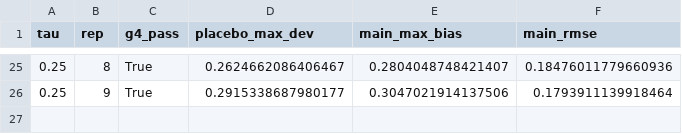
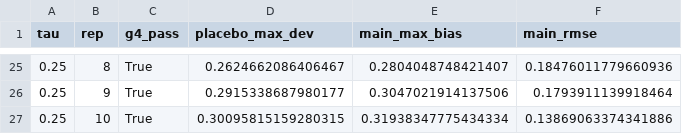
Before and after one commit to zhangwuziyang/LSC, a CSV file: experiments/results/e2a_placebo_taus0_0.25.csv, drawn as a sheet; only a part is shown, gaps mark what is left out; the diff names each change by its address in the sheet, - before the commit and + after, or states it on an @@ line.

```diff
--- a/experiments/results/e2a_placebo_taus0_0.25.csv
+++ b/experiments/results/e2a_placebo_taus0_0.25.csv
+row 27: 0.25 | 10 | True | 0.30095815159280315 | 0.31938347775434334 | 0.13869063374341886
```
